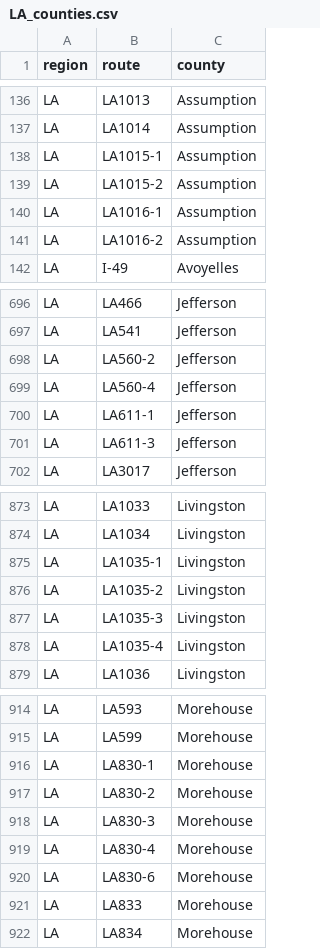
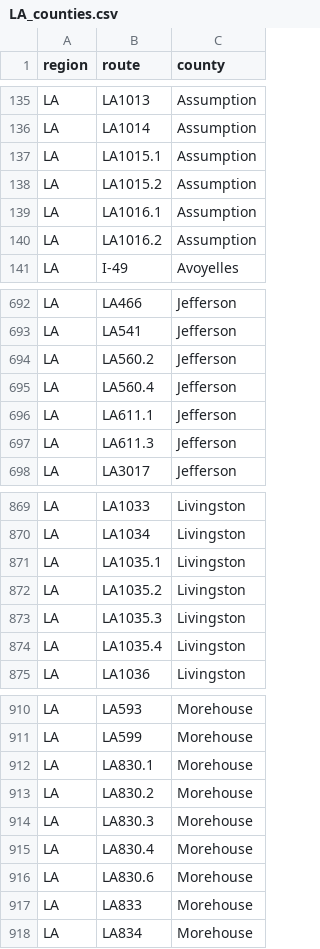
Before and after one commit to Highway-Photo-Project/PhotoData, a CSV file: _counties/LA_counties.csv, drawn as a sheet; only a part is shown, gaps mark what is left out; the diff covers the shown part only.

```diff
--- a/_counties/LA_counties.csv
+++ b/_counties/LA_counties.csv
@@ -137,6 +136,6 @@ LA;LA1013;Assumption
 LA;LA1014;Assumption
-LA;LA1015-1;Assumption
-LA;LA1015-2;Assumption
-LA;LA1016-1;Assumption
-LA;LA1016-2;Assumption
+LA;LA1015.1;Assumption
+LA;LA1015.2;Assumption
+LA;LA1016.1;Assumption
+LA;LA1016.2;Assumption
 LA;I-49;Avoyelles
@@ -697,6 +693,6 @@ LA;LA466;Jefferson
 LA;LA541;Jefferson
-LA;LA560-2;Jefferson
-LA;LA560-4;Jefferson
-LA;LA611-1;Jefferson
-LA;LA611-3;Jefferson
+LA;LA560.2;Jefferson
+LA;LA560.4;Jefferson
+LA;LA611.1;Jefferson
+LA;LA611.3;Jefferson
 LA;LA3017;Jefferson
@@ -874,6 +870,6 @@ LA;LA1033;Livingston
 LA;LA1034;Livingston
-LA;LA1035-1;Livingston
-LA;LA1035-2;Livingston
-LA;LA1035-3;Livingston
-LA;LA1035-4;Livingston
+LA;LA1035.1;Livingston
+LA;LA1035.2;Livingston
+LA;LA1035.3;Livingston
+LA;LA1035.4;Livingston
 LA;LA1036;Livingston
@@ -915,7 +911,7 @@ LA;LA593;Morehouse
 LA;LA599;Morehouse
-LA;LA830-1;Morehouse
-LA;LA830-2;Morehouse
-LA;LA830-3;Morehouse
-LA;LA830-4;Morehouse
-LA;LA830-6;Morehouse
+LA;LA830.1;Morehouse
+LA;LA830.2;Morehouse
+LA;LA830.3;Morehouse
+LA;LA830.4;Morehouse
+LA;LA830.6;Morehouse
 LA;LA833;Morehouse
```
Also changed, not shown: 4 removed rows and 54 edited cells elsewhere in this file.
